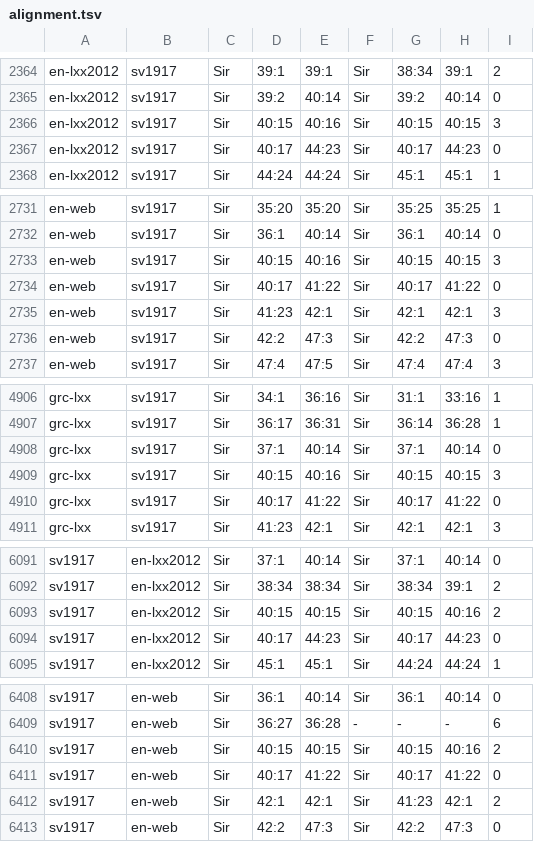
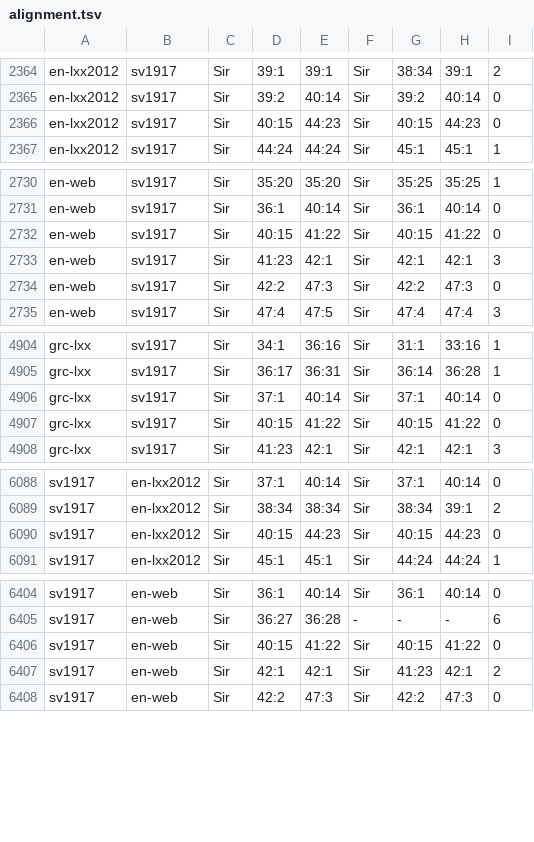
Before and after one commit to jsjoberg/perikop, a TSV file: resources/corpus/alignment.tsv, drawn as a sheet; only a part is shown, gaps mark what is left out; the diff covers the shown part only.

```diff
--- a/resources/corpus/alignment.tsv
+++ b/resources/corpus/alignment.tsv
@@ -2365,4 +2365,3 @@ en-lxx2012	sv1917	Sir	39:1	39:1	Sir	38:34	39:1	2
 en-lxx2012	sv1917	Sir	39:2	40:14	Sir	39:2	40:14	0
-en-lxx2012	sv1917	Sir	40:15	40:16	Sir	40:15	40:15	3
-en-lxx2012	sv1917	Sir	40:17	44:23	Sir	40:17	44:23	0
+en-lxx2012	sv1917	Sir	40:15	44:23	Sir	40:15	44:23	0
 en-lxx2012	sv1917	Sir	44:24	44:24	Sir	45:1	45:1	1
@@ -2732,4 +2731,3 @@ en-web	sv1917	Sir	35:20	35:20	Sir	35:25	35:25	1
 en-web	sv1917	Sir	36:1	40:14	Sir	36:1	40:14	0
-en-web	sv1917	Sir	40:15	40:16	Sir	40:15	40:15	3
-en-web	sv1917	Sir	40:17	41:22	Sir	40:17	41:22	0
+en-web	sv1917	Sir	40:15	41:22	Sir	40:15	41:22	0
 en-web	sv1917	Sir	41:23	42:1	Sir	42:1	42:1	3
@@ -4908,4 +4906,3 @@ grc-lxx	sv1917	Sir	36:17	36:31	Sir	36:14	36:28	1
 grc-lxx	sv1917	Sir	37:1	40:14	Sir	37:1	40:14	0
-grc-lxx	sv1917	Sir	40:15	40:16	Sir	40:15	40:15	3
-grc-lxx	sv1917	Sir	40:17	41:22	Sir	40:17	41:22	0
+grc-lxx	sv1917	Sir	40:15	41:22	Sir	40:15	41:22	0
 grc-lxx	sv1917	Sir	41:23	42:1	Sir	42:1	42:1	3
@@ -6092,4 +6089,3 @@ sv1917	en-lxx2012	Sir	37:1	40:14	Sir	37:1	40:14	0
 sv1917	en-lxx2012	Sir	38:34	38:34	Sir	38:34	39:1	2
-sv1917	en-lxx2012	Sir	40:15	40:15	Sir	40:15	40:16	2
-sv1917	en-lxx2012	Sir	40:17	44:23	Sir	40:17	44:23	0
+sv1917	en-lxx2012	Sir	40:15	44:23	Sir	40:15	44:23	0
 sv1917	en-lxx2012	Sir	45:1	45:1	Sir	44:24	44:24	1
@@ -6409,4 +6405,3 @@ sv1917	en-web	Sir	36:1	40:14	Sir	36:1	40:14	0
 sv1917	en-web	Sir	36:27	36:28	-	-	-	6
-sv1917	en-web	Sir	40:15	40:15	Sir	40:15	40:16	2
-sv1917	en-web	Sir	40:17	41:22	Sir	40:17	41:22	0
+sv1917	en-web	Sir	40:15	41:22	Sir	40:15	41:22	0
 sv1917	en-web	Sir	42:1	42:1	Sir	41:23	42:1	2
```
Also changed, not shown: 1 removed row and 2 edited cells elsewhere in this file, resources/corpus/input/sv1921-apokryfer.tsv, resources/lexicon/sv1917-words.tsv, 10 other files.
